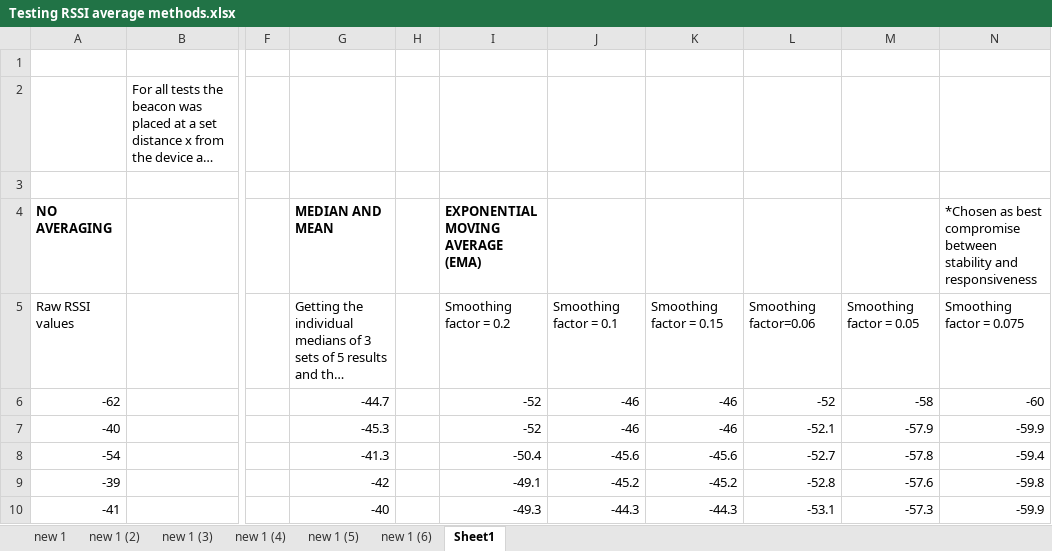
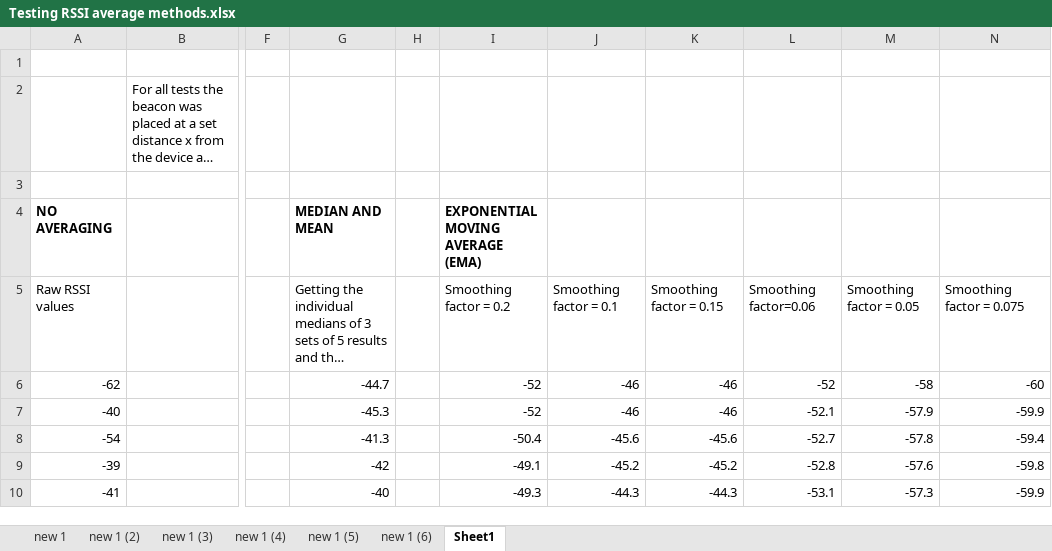
Before and after one commit to jorylaunder/dissertation_project, an Excel workbook: Testing RSSI average methods.xlsx, sheet Sheet1, drawn as a sheet; only a part is shown, gaps mark what is left out; long unchanged cells end in …; values as stored, in another font and other column widths than the file's, no borders; the diff names each change by its address in the sheet, - before the commit and + after, or states it on an @@ line.

Commit message:
Created testing file for EMA smoothing factor

```diff
--- a/Testing RSSI average methods.xlsx (sheet Sheet1)
+++ b/Testing RSSI average methods.xlsx (sheet Sheet1)
-N4: *Chosen as best compromise between stability and responsiveness
+N4: (empty)
```
Also changed, not shown: 2 other files.
